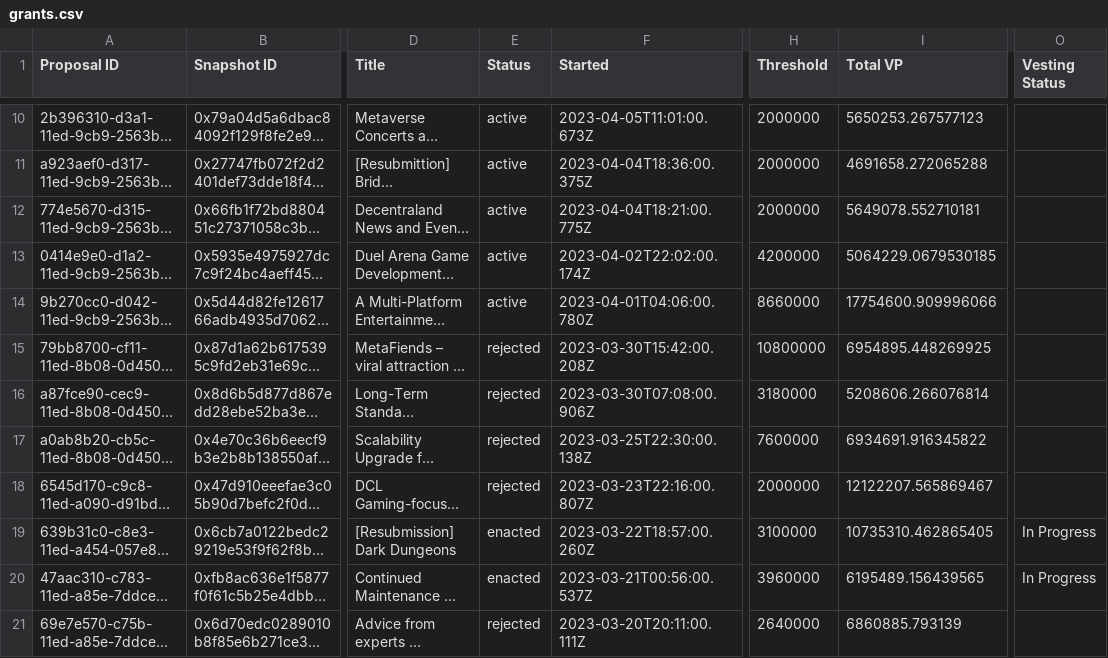
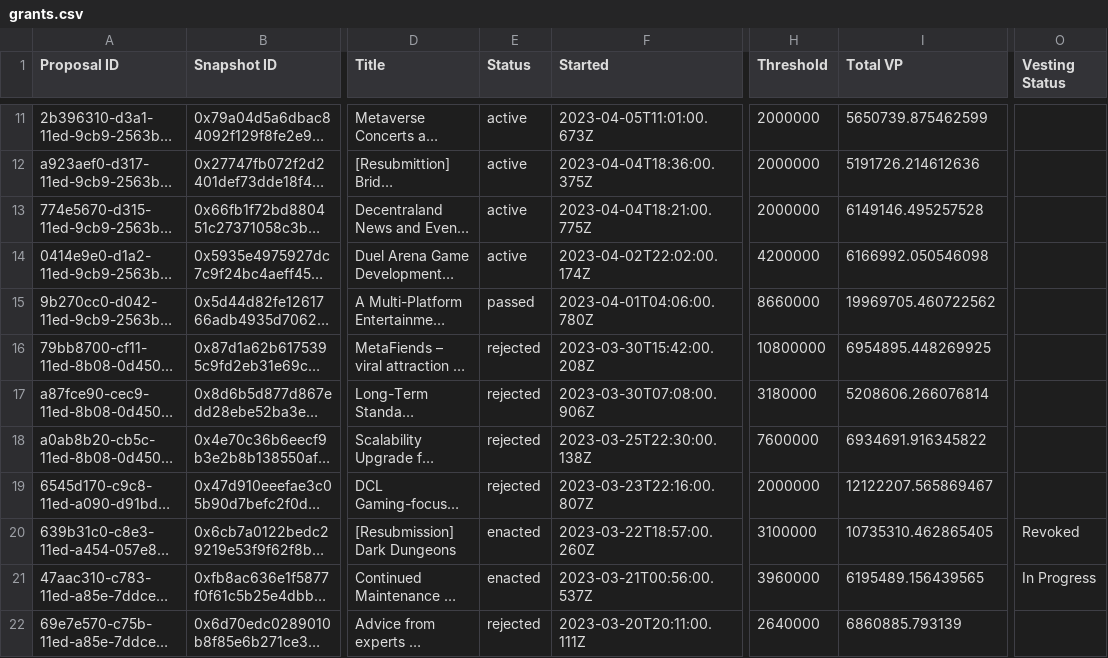
Before and after one commit to 1emu/transparency, a CSV file: grants.csv, drawn as a sheet; only a part is shown, gaps mark what is left out; long unchanged cells end in …; addresses are those after the commit; the diff covers the shown part only; the diff names each change by its address in the sheet, - before the commit and + after, or states it on an @@ line.

```diff
--- a/grants.csv
+++ b/grants.csv
-I11 (Total VP): 5650253.267577123
+I11 (Total VP): 5650739.875462599
-I12 (Total VP): 4691658.272065288
+I12 (Total VP): 5191726.214612636
-I13 (Total VP): 5649078.552710181
+I13 (Total VP): 6149146.495257528
-I14 (Total VP): 5064229.0679530185
+I14 (Total VP): 6166992.050546098
-E15 (Status): active
+E15 (Status): passed
-I15 (Total VP): 17754600.909996066
+I15 (Total VP): 19969705.460722562
-O20 (Vesting Status): In Progress
+O20 (Vesting Status): Revoked
```
Also changed, not shown: 1 added row and 48 edited cells elsewhere in this file, balances.csv, collections.csv, 16 other files.
